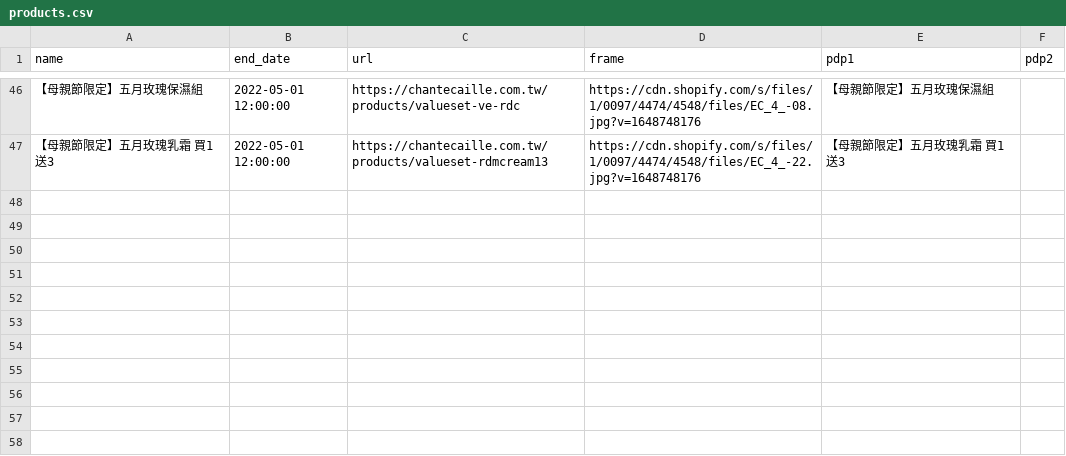
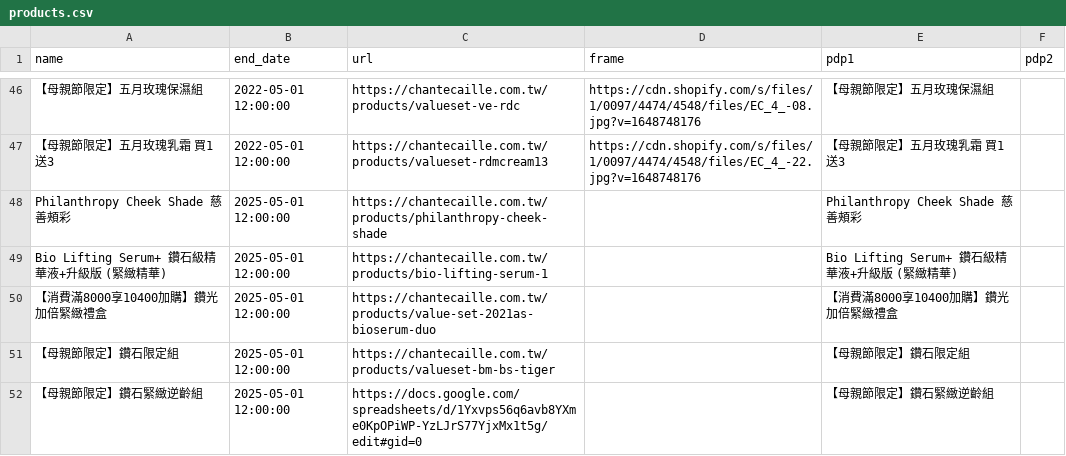
Before and after one commit to OttoTuringdigital/chantecaille.com.tw, a CSV file: products.csv, drawn as a sheet; only a part is shown, gaps mark what is left out; the diff names each change by its address in the sheet, - before the commit and + after, or states it on an @@ line.

```diff
--- a/products.csv
+++ b/products.csv
+row 48: Philanthropy Cheek Shade 慈善頰彩 | 2025-05-01 12:00:00 | https://chantecaille.com.tw/products/philanthropy-cheek-shade |  | Philanthropy Cheek Shade 慈善頰彩
+row 49: Bio Lifting Serum+ 鑽石級精華液+升級版 (緊緻精華) | 2025-05-01 12:00:00 | https://chantecaille.com.tw/products/bio-lifting-serum-1 |  | Bio Lifting Serum+ 鑽石級精華液+升級版 (緊緻精華)
+row 50: 【消費滿8000享10400加購】鑽光加倍緊緻禮盒 | 2025-05-01 12:00:00 | https://chantecaille.com.tw/products/value-set-2021as-bioserum-duo |  | 【消費滿8000享10400加購】鑽光加倍緊緻禮盒
+row 51: 【母親節限定】鑽石限定組 | 2025-05-01 12:00:00 | https://chantecaille.com.tw/products/valueset-bm-bs-tiger |  | 【母親節限定】鑽石限定組
+row 52: 【母親節限定】鑽石緊緻逆齡組 | 2025-05-01 12:00:00 | https://docs.google.com/spreadsheets/d/1Yxvps56q6avb8YXme0KpOPiWP-YzLJrS77YjxMx1t5g/edit#gid=0 |  | 【母親節限定】鑽石緊緻逆齡組
```
Also changed, not shown: pdp.csv, popup.csv.
